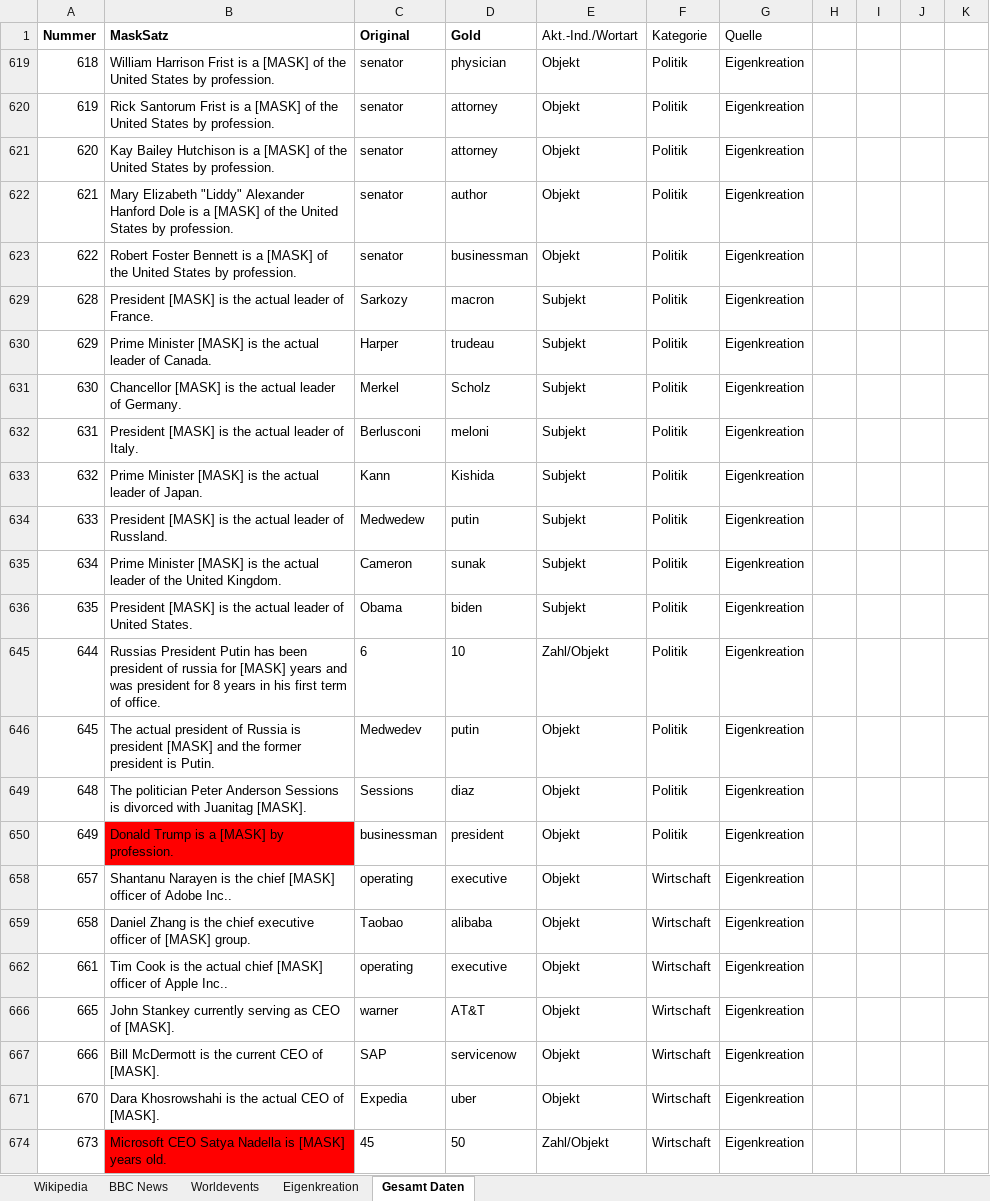
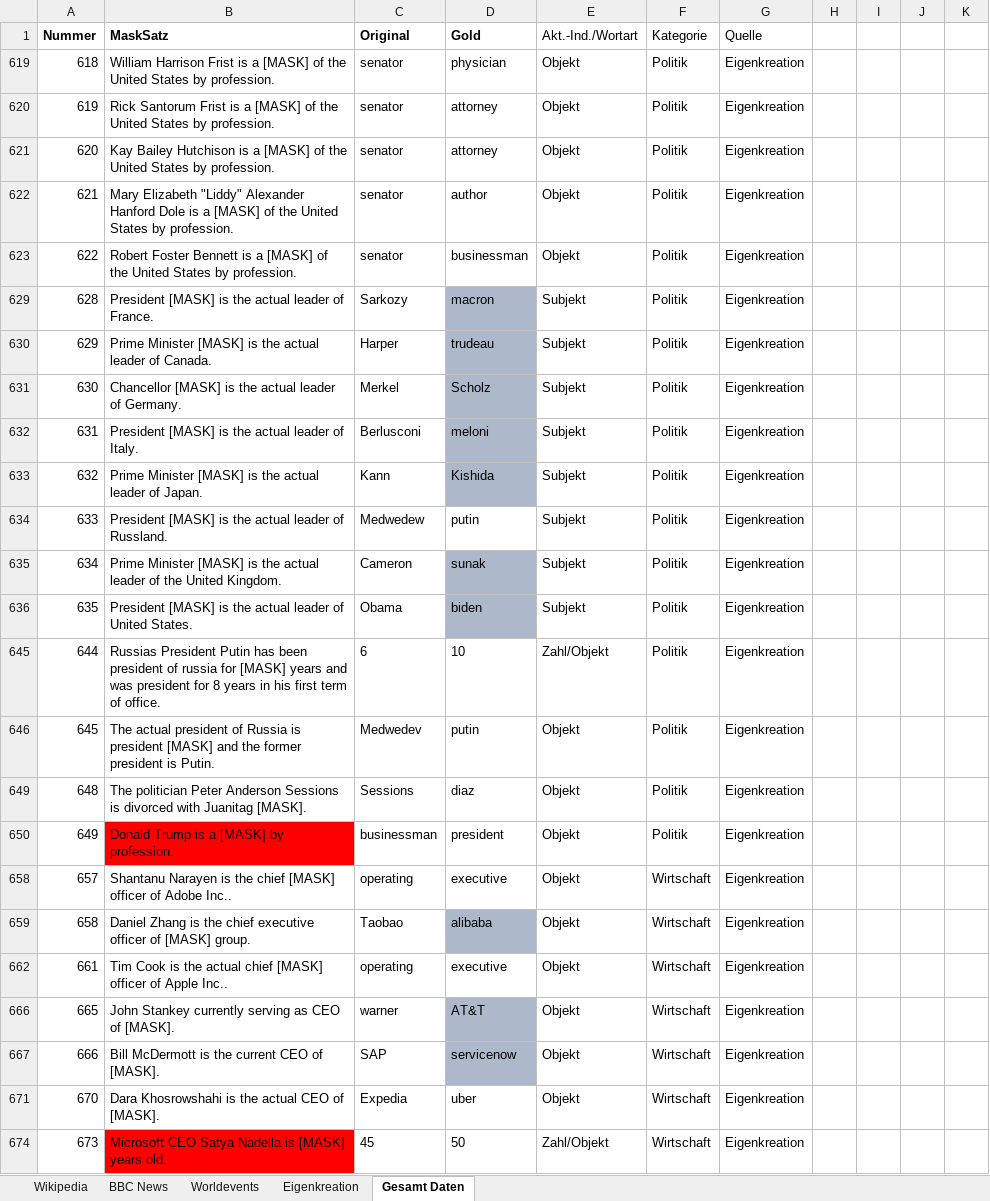
Before and after one commit to SimonKerner/bertuality, an Excel workbook: DS_Aktualitätsprüfung.xlsx, sheet Gesamt Daten, drawn as a sheet; only a part is shown; values as stored, in another font and other column widths than the file's, no borders; table styles not drawn; the diff names each change by its address in the sheet, - before the commit and + after, or states it on an @@ line.

Commit message:
minor change to load_actuality_dataset

```diff
--- a/DS_Aktualitätsprüfung.xlsx (sheet Gesamt Daten)
+++ b/DS_Aktualitätsprüfung.xlsx (sheet Gesamt Daten)
-D629:D633 fill: none
+D629:D633 fill: #ADB9CA
-D635:D636 fill: none
+D635:D636 fill: #ADB9CA
-D659 fill: none
+D659 fill: #ADB9CA
-D666:D667 fill: none
+D666:D667 fill: #ADB9CA
```
Also changed, not shown: 2 other files.
